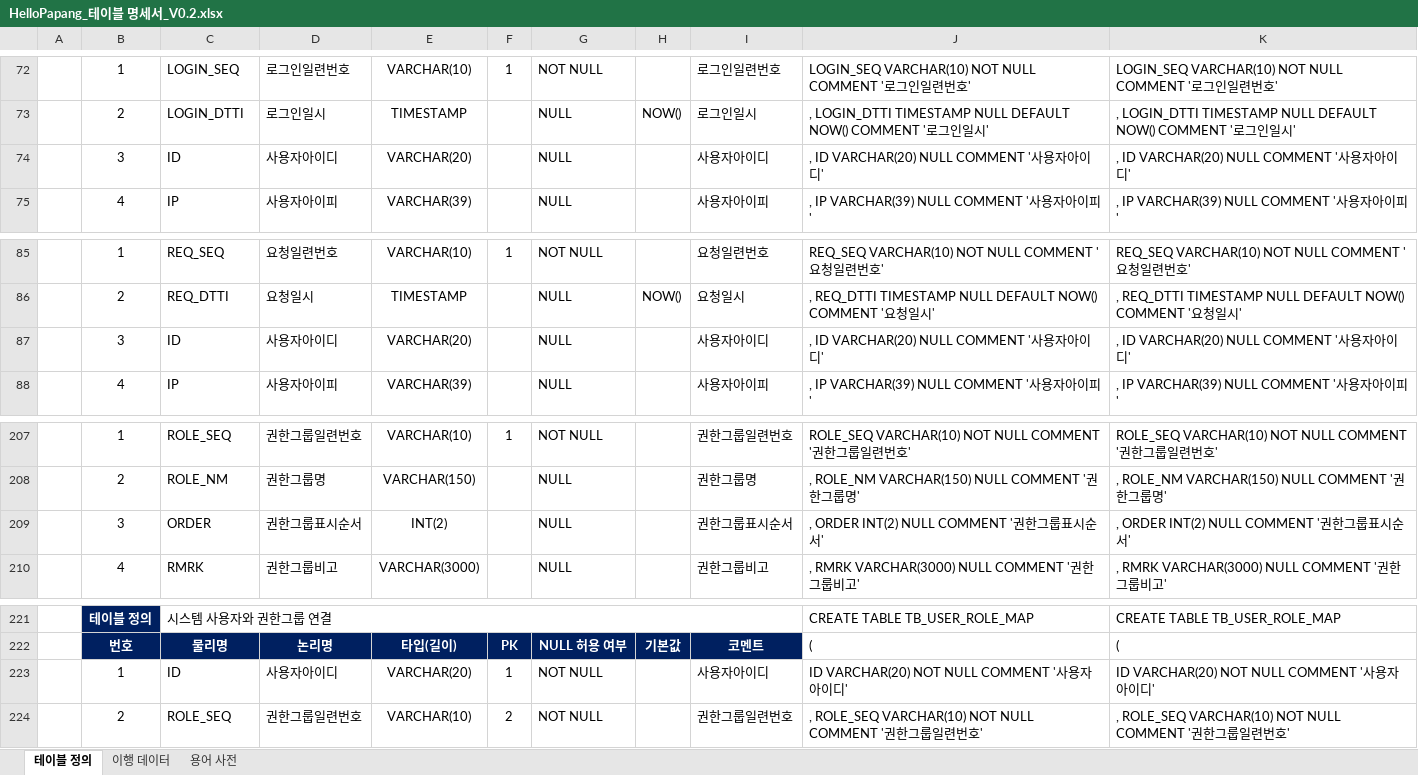
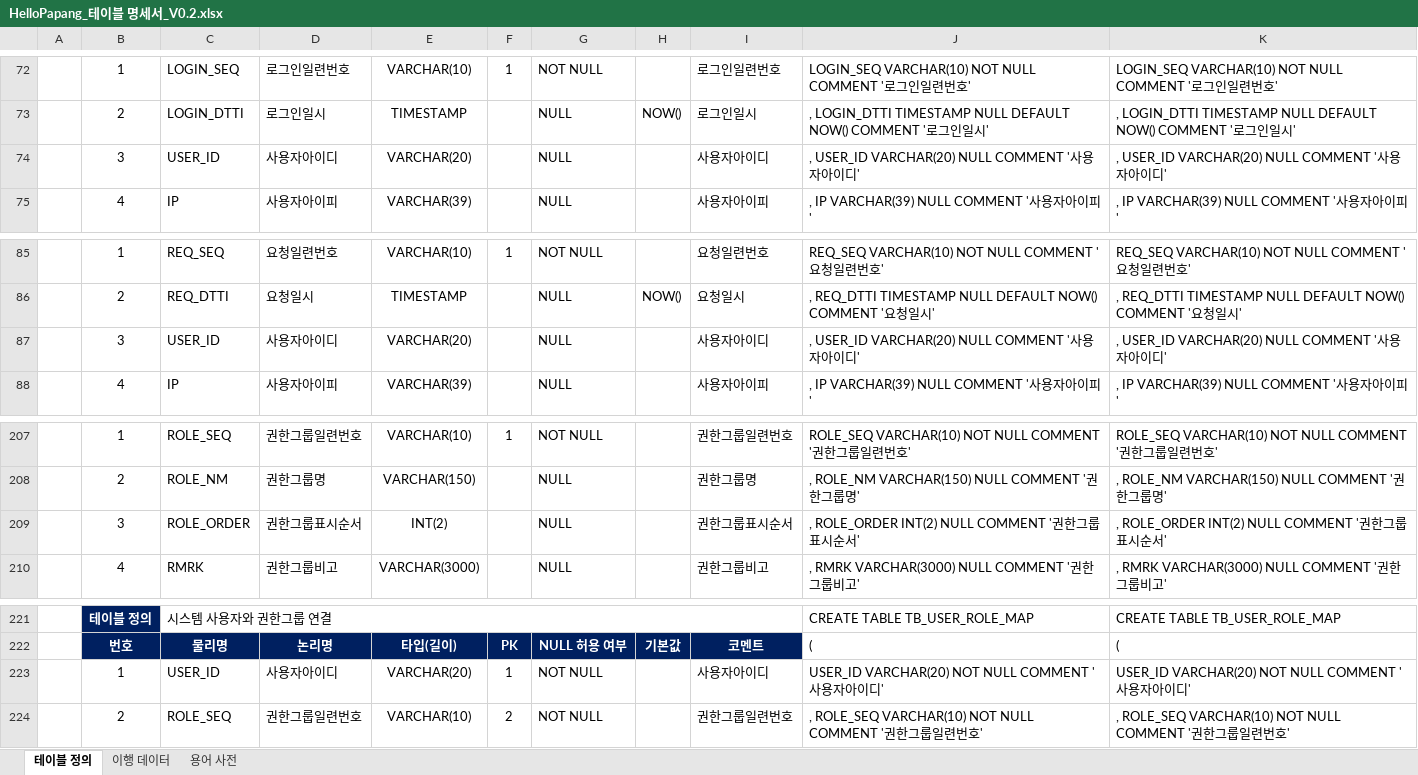
Before and after one commit to yhoo0094/helloPaPang, an Excel workbook: 산출물/HelloPapang_테이블 명세서_V0.2.xlsx, sheet 테이블 정의, drawn as a sheet; only a part is shown, gaps mark what is left out; values as stored, in another font and other column widths than the file's, no borders; the diff covers the shown part only; the diff names each change by its address in the sheet, - before the commit and + after, or states it on an @@ line.

```diff
--- a/산출물/HelloPapang_테이블 명세서_V0.2.xlsx (sheet 테이블 정의)
+++ b/산출물/HelloPapang_테이블 명세서_V0.2.xlsx (sheet 테이블 정의)
-C74: ID
+C74: USER_ID
-J74: , ID VARCHAR(20) NULL COMMENT '사용자아이디'
+J74: , USER_ID VARCHAR(20) NULL COMMENT '사용자아이디'
-K74: , ID VARCHAR(20) NULL COMMENT '사용자아이디'
+K74: , USER_ID VARCHAR(20) NULL COMMENT '사용자아이디'
-C87: ID
+C87: USER_ID
-J87: , ID VARCHAR(20) NULL COMMENT '사용자아이디'
+J87: , USER_ID VARCHAR(20) NULL COMMENT '사용자아이디'
-K87: , ID VARCHAR(20) NULL COMMENT '사용자아이디'
+K87: , USER_ID VARCHAR(20) NULL COMMENT '사용자아이디'
-C209: ORDER
+C209: ROLE_ORDER
-J209: , ORDER INT(2) NULL COMMENT '권한그룹표시순서'
+J209: , ROLE_ORDER INT(2) NULL COMMENT '권한그룹표시순서'
-K209: , ORDER INT(2) NULL COMMENT '권한그룹표시순서'
+K209: , ROLE_ORDER INT(2) NULL COMMENT '권한그룹표시순서'
-C223: ID
+C223: USER_ID
-J223: ID VARCHAR(20) NOT NULL COMMENT '사용자아이디'
+J223: USER_ID VARCHAR(20) NOT NULL COMMENT '사용자아이디'
-K223: ID VARCHAR(20) NOT NULL COMMENT '사용자아이디'
+K223: USER_ID VARCHAR(20) NOT NULL COMMENT '사용자아이디'
```
Also changed, not shown: 2 added rows, 2 removed rows and 18 edited cells elsewhere in this sheet, sheet 이행 데이터, 33 other files.
